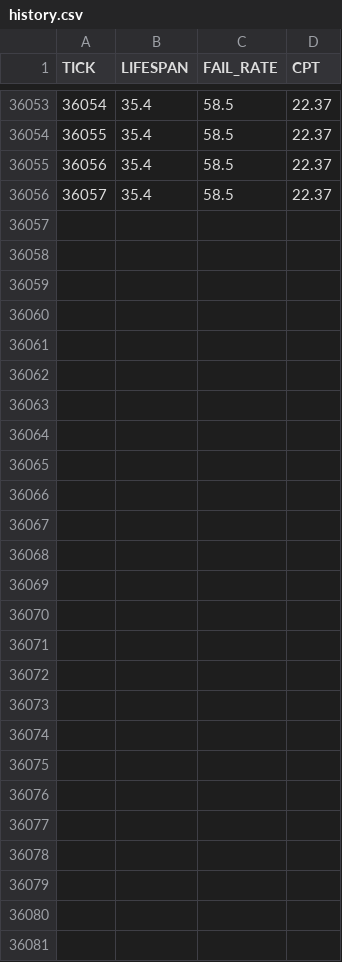
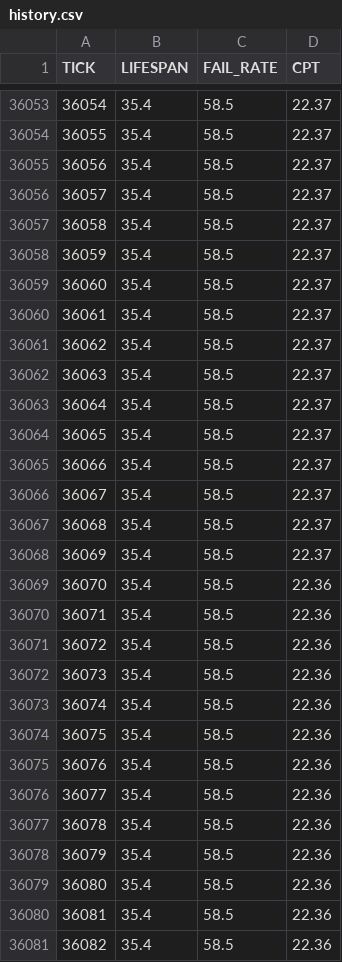
Before and after one commit to JustYarnu/SystematicItems, a CSV file: data/history.csv, drawn as a sheet; only a part is shown, gaps mark what is left out.

```diff
--- a/data/history.csv
+++ b/data/history.csv
@@ -36056 +36056,26 @@ TICK,LIFESPAN,FAIL_RATE,CPT
 36057,35.4,58.5,22.37
+36058,35.4,58.5,22.37
+36059,35.4,58.5,22.37
+36060,35.4,58.5,22.37
+36061,35.4,58.5,22.37
+36062,35.4,58.5,22.37
+36063,35.4,58.5,22.37
+36064,35.4,58.5,22.37
+36065,35.4,58.5,22.37
+36066,35.4,58.5,22.37
+36067,35.4,58.5,22.37
+36068,35.4,58.5,22.37
+36069,35.4,58.5,22.37
+36070,35.4,58.5,22.36
+36071,35.4,58.5,22.36
+36072,35.4,58.5,22.36
+36073,35.4,58.5,22.36
+36074,35.4,58.5,22.36
+36075,35.4,58.5,22.36
+36076,35.4,58.5,22.36
+36077,35.4,58.5,22.36
+36078,35.4,58.5,22.36
+36079,35.4,58.5,22.36
+36080,35.4,58.5,22.36
+36081,35.4,58.5,22.36
+36082,35.4,58.5,22.36
```
Also changed, not shown: 15 other files.
